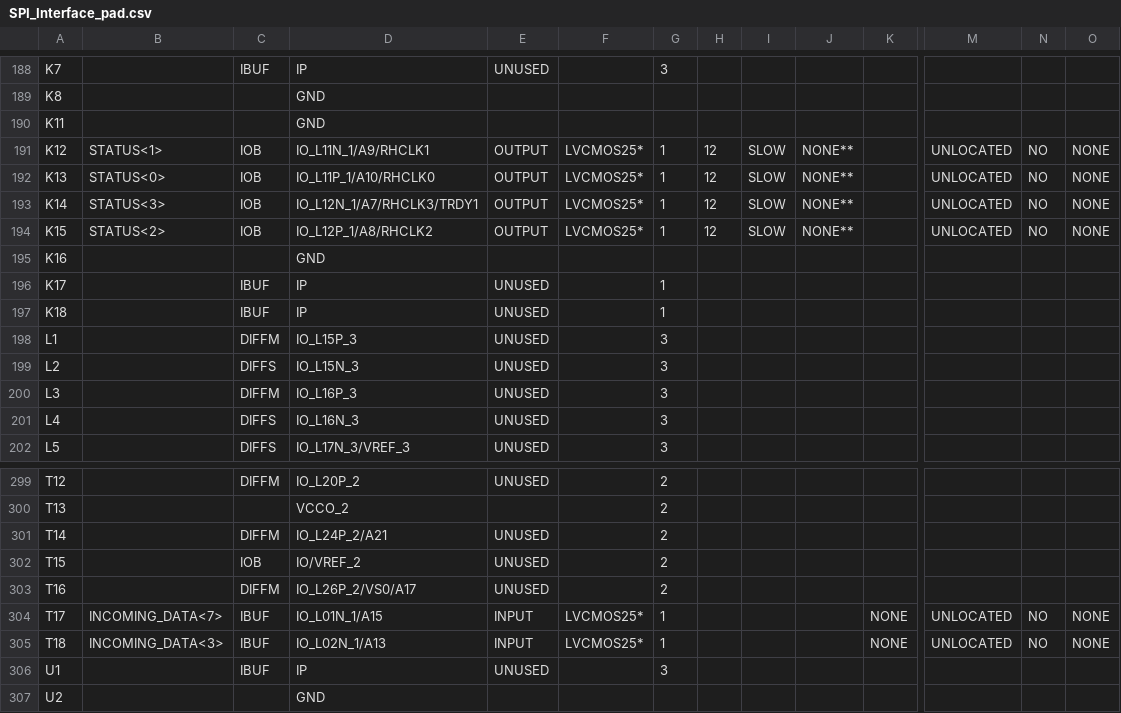
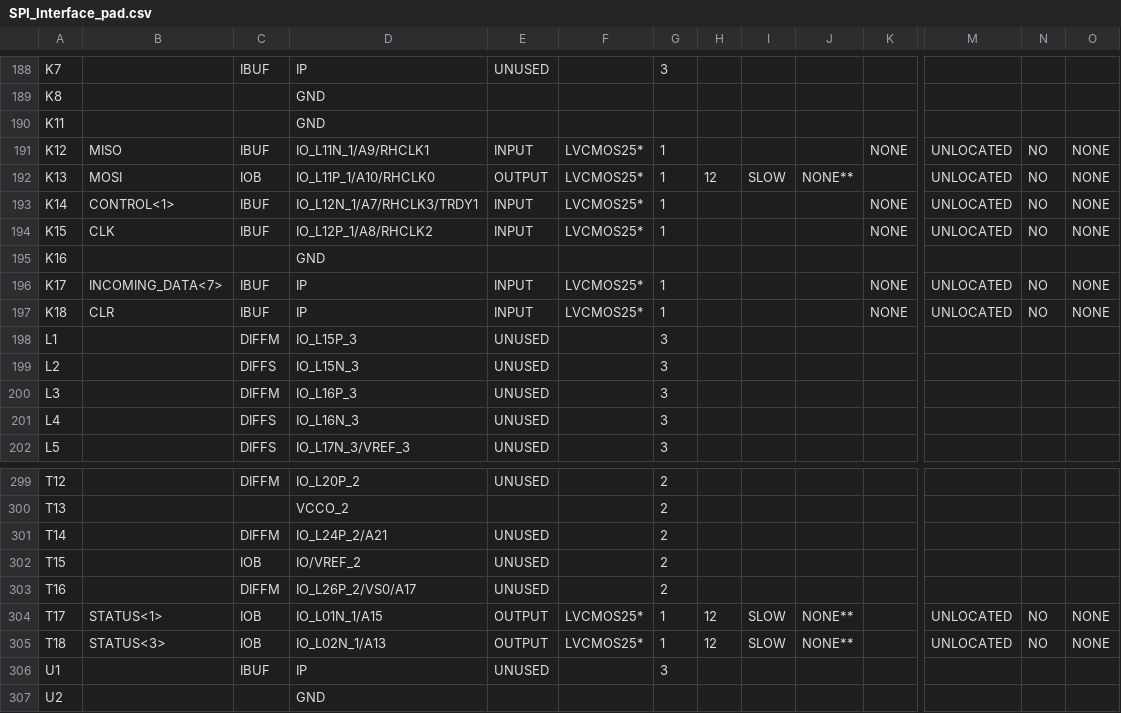
Before and after one commit to ngxx-fus/SPI_INTERFACE, a CSV file: SPI_Interface_pad.csv, drawn as a sheet; only a part is shown, gaps mark what is left out; the diff covers the shown part only; the diff names each change by its address in the sheet, - before the commit and + after, or states it on an @@ line.

```diff
--- a/SPI_Interface_pad.csv
+++ b/SPI_Interface_pad.csv
-B191: STATUS<1>
+B191: MISO
-C191: IOB
+C191: IBUF
-E191: OUTPUT
+E191: INPUT
-H191: 12
+H191: (empty)
-I191: SLOW
+I191: (empty)
-J191: NONE**
+J191: (empty)
-K191: (empty)
+K191: NONE
-B192: STATUS<0>
+B192: MOSI
-B193: STATUS<3>
+B193: CONTROL<1>
-C193:C194: IOB
+C193:C194: IBUF
-E193:E194: OUTPUT
+E193:E194: INPUT
-H193:H194: 12
+H193:H194: (empty)
-I193:I194: SLOW
+I193:I194: (empty)
-J193:J194: NONE**
+J193:J194: (empty)
-K193:K194: (empty)
+K193:K194: NONE
-B194: STATUS<2>
+B194: CLK
-B196: (empty)
+B196: INCOMING_DATA<7>
-E196:E197: UNUSED
+E196:E197: INPUT
-F196:F197: (empty)
+F196:F197: LVCMOS25*
-K196:K197: (empty)
+K196:K197: NONE
-M196:M197: (empty)
+M196:M197: UNLOCATED
-N196:N197: (empty)
+N196:N197: NO
-O196:O197: (empty)
+O196:O197: NONE
-B197: (empty)
+B197: CLR
-B304: INCOMING_DATA<7>
+B304: STATUS<1>
-C304:C305: IBUF
+C304:C305: IOB
-E304:E305: INPUT
+E304:E305: OUTPUT
-H304:H305: (empty)
+H304:H305: 12
-I304:I305: (empty)
+I304:I305: SLOW
-J304:J305: (empty)
+J304:J305: NONE**
-K304:K305: NONE
+K304:K305: (empty)
-B305: INCOMING_DATA<3>
+B305: STATUS<3>
```
Also changed, not shown: 111 edited cells elsewhere in this file, 50 other files.
